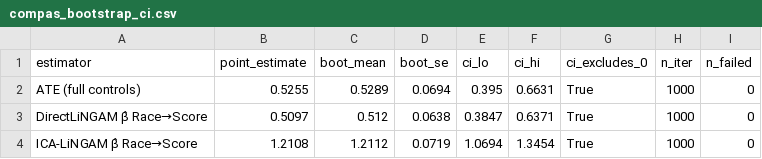
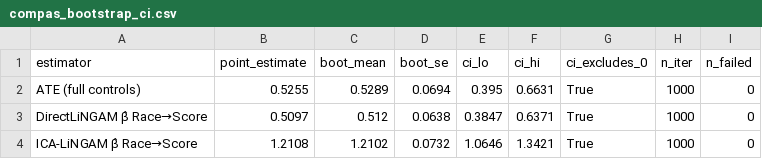
Before and after one commit to jpadela1/causal_bias_detection, a CSV file: results/compas_bootstrap_ci.csv, drawn as a sheet.

```diff
--- a/results/compas_bootstrap_ci.csv
+++ b/results/compas_bootstrap_ci.csv
@@ -3,2 +3,2 @@ ATE (full controls),0.5255,0.5289,0.0694,0.395,0.6631,True,1000,0
 DirectLiNGAM β̂ Race→Score,0.5097,0.512,0.0638,0.3847,0.6371,True,1000,0
-ICA-LiNGAM β̂ Race→Score,1.2108,1.2112,0.0719,1.0694,1.3454,True,1000,0
+ICA-LiNGAM β̂ Race→Score,1.2108,1.2102,0.0732,1.0646,1.3421,True,1000,0
```
Also changed, not shown: results/sensitivity_results.csv, results/sensitivity_summary.csv, 3 other files.
